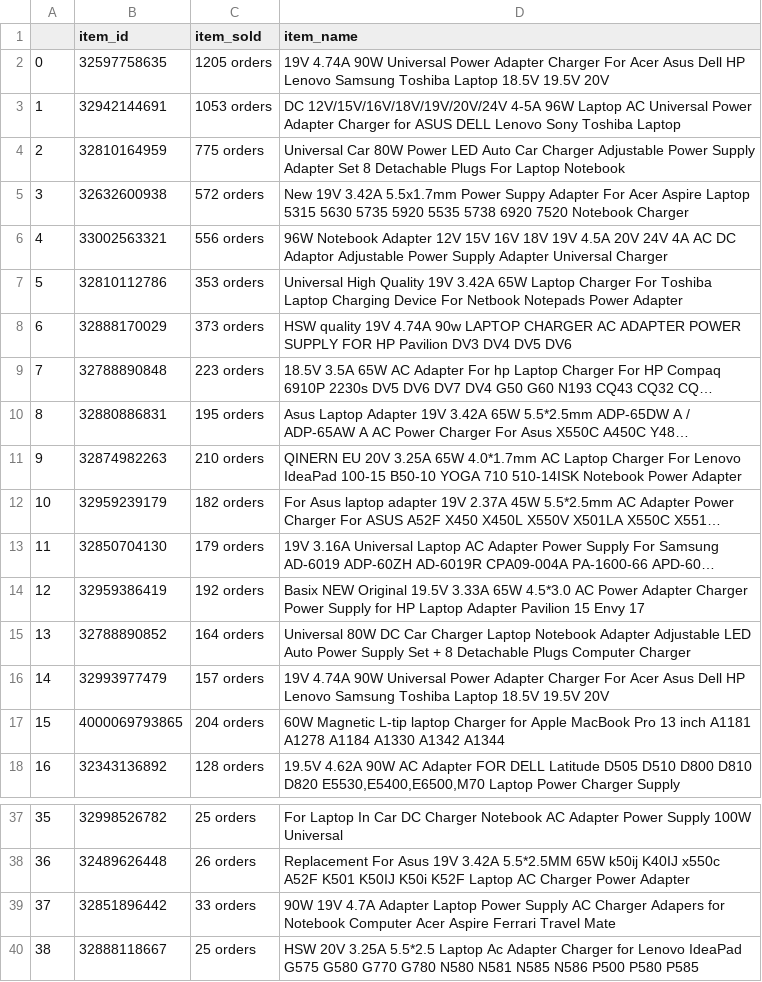
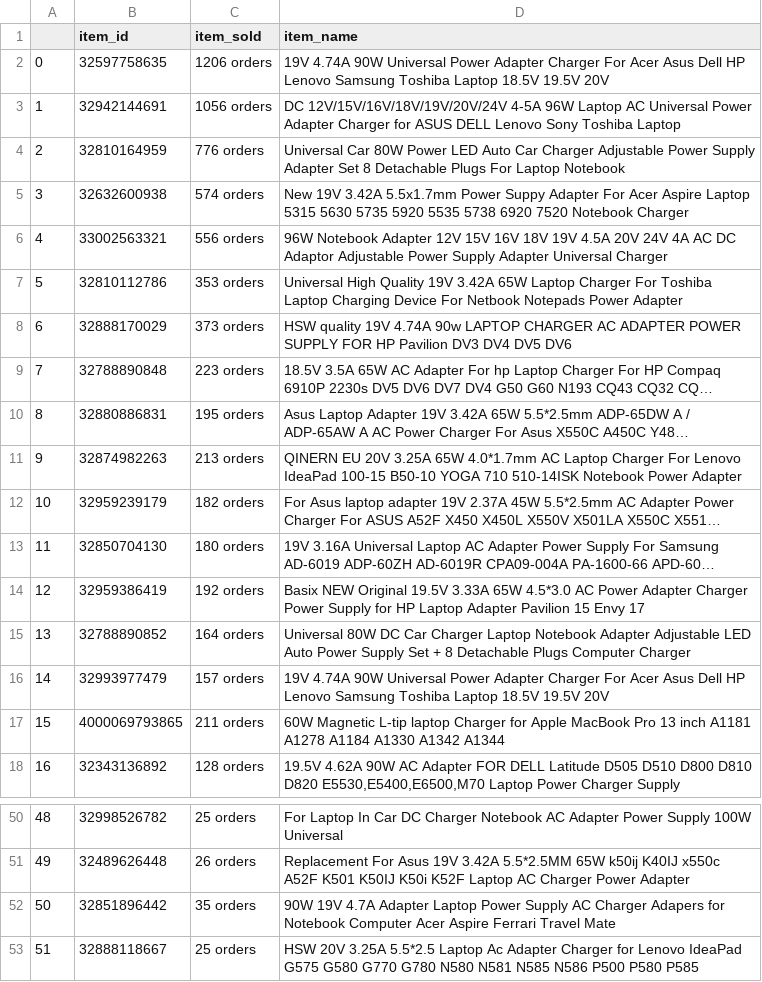
Before and after one commit to enzolife/Python-Scripts, a CSV file: aliexpress_selected_product_crawling/2019-10-19.csv, drawn as a sheet; only a part is shown, gaps mark what is left out; long unchanged cells end in …; addresses are those after the commit; the diff covers the shown part only; the diff names each change by its address in the sheet, - before the commit and + after, or states it on an @@ line.

```diff
--- a/aliexpress_selected_product_crawling/2019-10-19.csv
+++ b/aliexpress_selected_product_crawling/2019-10-19.csv
-C2 (item_sold): 1205 orders
+C2 (item_sold): 1206 orders
-C3 (item_sold): 1053 orders
+C3 (item_sold): 1056 orders
-C4 (item_sold): 775 orders
+C4 (item_sold): 776 orders
-C5 (item_sold): 572 orders
+C5 (item_sold): 574 orders
-C11 (item_sold): 210 orders
+C11 (item_sold): 213 orders
-C13 (item_sold): 179 orders
+C13 (item_sold): 180 orders
-C17 (item_sold): 204 orders
+C17 (item_sold): 211 orders
@@ column A renumbered from row 49 down @@
-C52 (item_sold): 33 orders
+C52 (item_sold): 35 orders
```
Also changed, not shown: 13 added rows and 6 edited cells elsewhere in this file, 1 other file.
